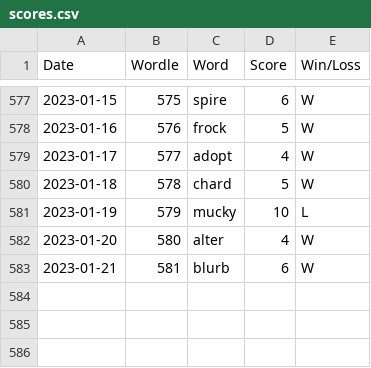
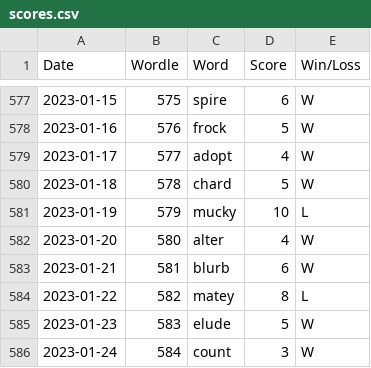
Before and after one commit to madisoncagle/Wordle, a CSV file: Wordle/data/scores.csv, drawn as a sheet; only a part is shown, gaps mark what is left out; the diff names each change by its address in the sheet, - before the commit and + after, or states it on an @@ line.

Commit message:
Add new words

```diff
--- a/Wordle/data/scores.csv
+++ b/Wordle/data/scores.csv
+row 584: 2023-01-22 | 582 | matey | 8 | L
+row 585: 2023-01-23 | 583 | elude | 5 | W
+row 586: 2023-01-24 | 584 | count | 3 | W
```
Also changed, not shown: Wordle/data/file_of_shame.csv, 1 other file.
